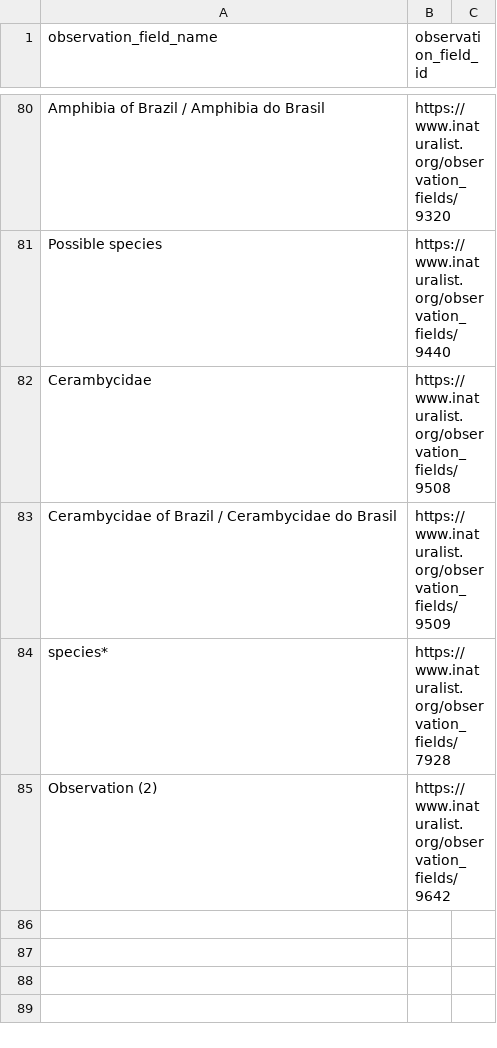
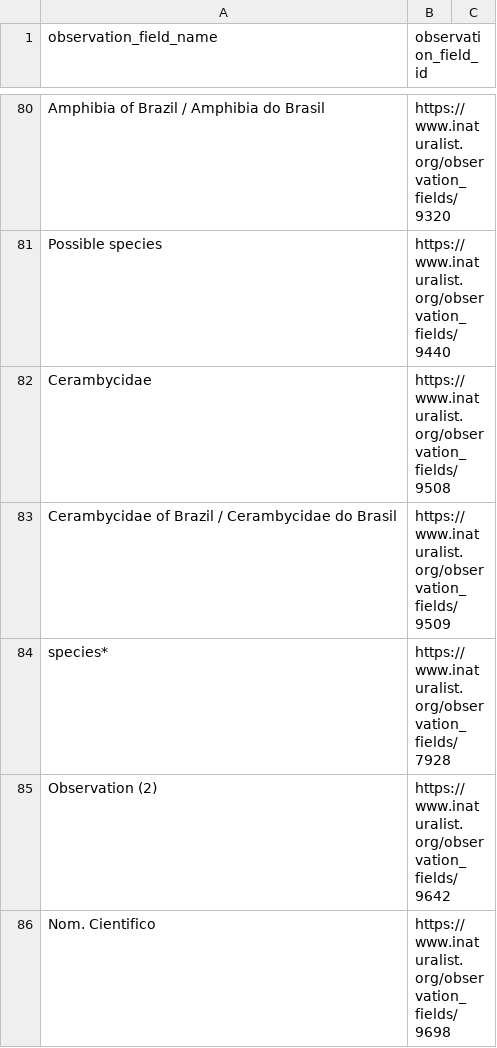
Before and after one commit to globalbioticinteractions/inaturalist, a CSV file: interaction_types_ignored.csv, drawn as a sheet; only a part is shown, gaps mark what is left out; the diff names each change by its address in the sheet, - before the commit and + after, or states it on an @@ line.

```diff
--- a/interaction_types_ignored.csv
+++ b/interaction_types_ignored.csv
+row 86: Nom. Cientifico | https://www.inaturalist.org/observation_fields/9698
```
Also changed, not shown: interaction_types.csv.
